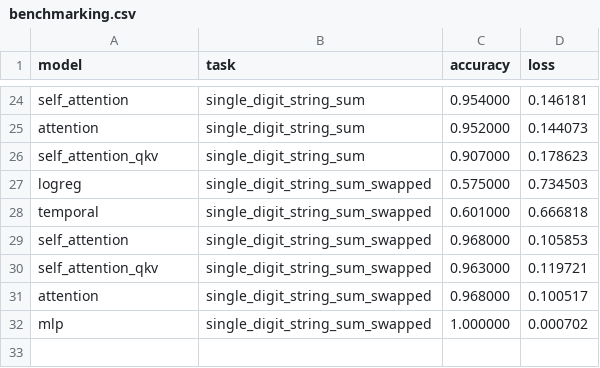
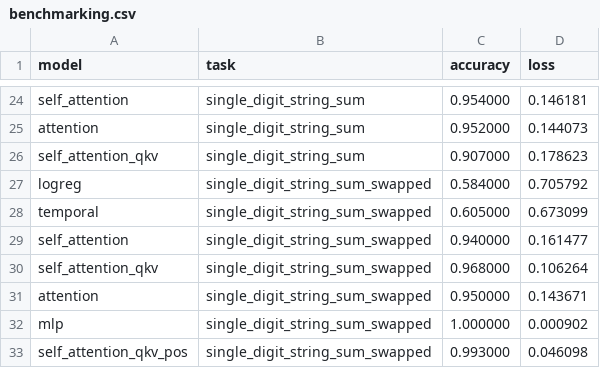
Before and after one commit to gsmafra/transformers-from-scratch, a CSV file: benchmarks/benchmarking.csv, drawn as a sheet; only a part is shown, gaps mark what is left out.

```diff
--- a/benchmarks/benchmarking.csv
+++ b/benchmarks/benchmarking.csv
@@ -26,7 +26,8 @@ attention,single_digit_string_sum,0.952000,0.144073
 self_attention_qkv,single_digit_string_sum,0.907000,0.178623
-logreg,single_digit_string_sum_swapped,0.575000,0.734503
-temporal,single_digit_string_sum_swapped,0.601000,0.666818
-self_attention,single_digit_string_sum_swapped,0.968000,0.105853
-self_attention_qkv,single_digit_string_sum_swapped,0.963000,0.119721
-attention,single_digit_string_sum_swapped,0.968000,0.100517
-mlp,single_digit_string_sum_swapped,1.000000,0.000702
+logreg,single_digit_string_sum_swapped,0.584000,0.705792
+temporal,single_digit_string_sum_swapped,0.605000,0.673099
+self_attention,single_digit_string_sum_swapped,0.940000,0.161477
+self_attention_qkv,single_digit_string_sum_swapped,0.968000,0.106264
+attention,single_digit_string_sum_swapped,0.950000,0.143671
+mlp,single_digit_string_sum_swapped,1.000000,0.000902
+self_attention_qkv_pos,single_digit_string_sum_swapped,0.993000,0.046098
```
Also changed, not shown: 7 other files.
